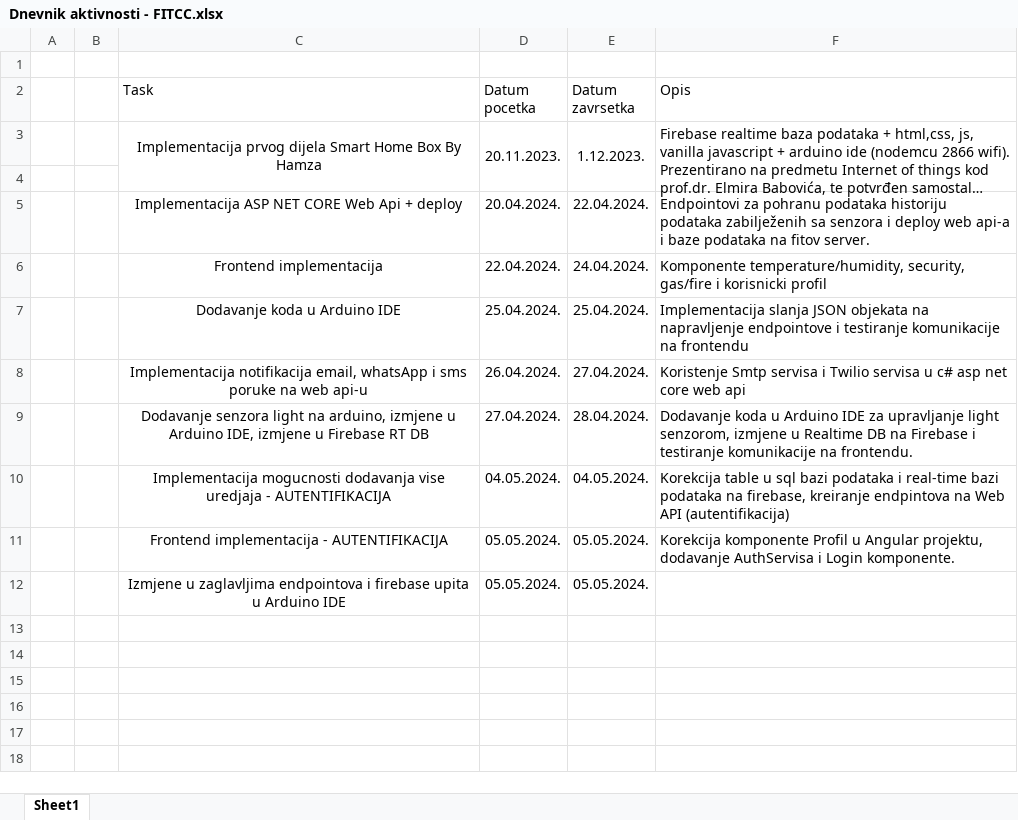
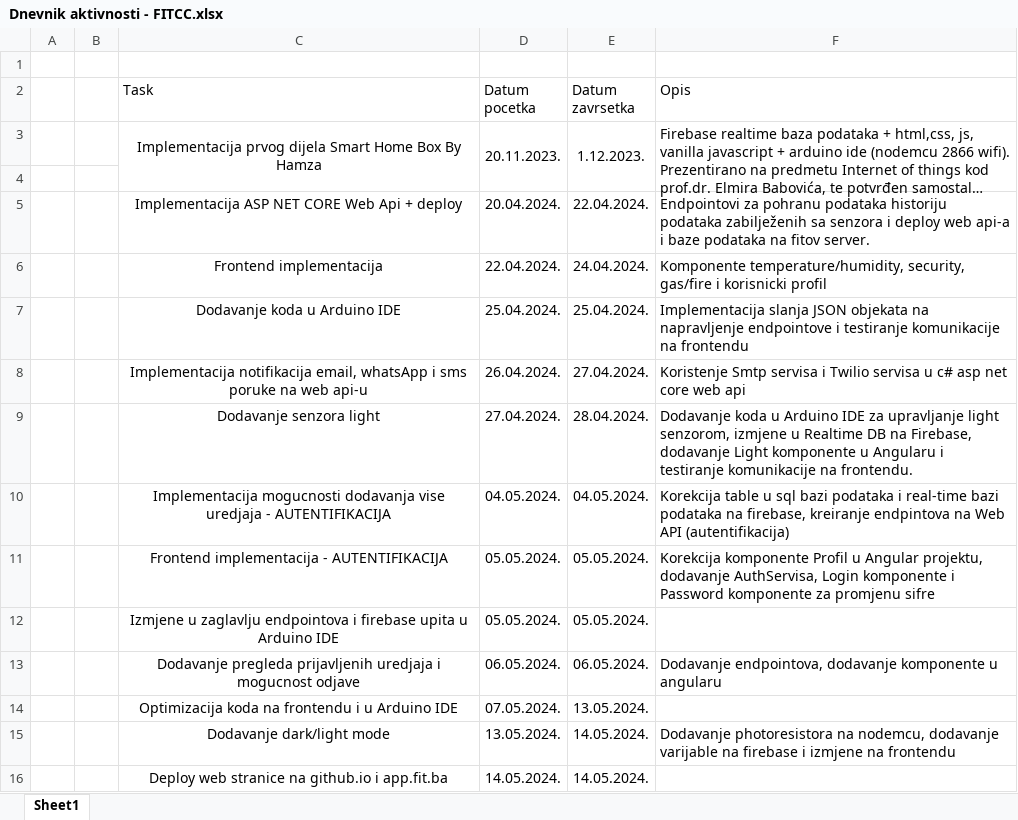
Before and after one commit to hamzabikic/SmartHomeBoxByHamza, an Excel workbook: Smart-home-box-by-Hamza/Dnevnik aktivnosti - FITCC.xlsx, sheet Sheet1, drawn as a sheet; long unchanged cells end in …; values as stored, in another font and other column widths than the file's, no borders; the diff names each change by its address in the sheet, - before the commit and + after, or states it on an @@ line.

Commit message:
Update Dnevnik aktivnosti - FITCC.xlsx

```diff
--- a/Smart-home-box-by-Hamza/Dnevnik aktivnosti - FITCC.xlsx (sheet Sheet1)
+++ b/Smart-home-box-by-Hamza/Dnevnik aktivnosti - FITCC.xlsx (sheet Sheet1)
-C9 (Task): …senzora light na arduino, izmjene u Arduino IDE, izmjene u Firebase RT DB
+C9 (Task): …senzora light
-F9 (Opis): …DB na Firebase i testiranje…
+F9 (Opis): …DB na Firebase, dodavanje Light komponente u Angularu i testiranje…
-F11 (Opis): …projektu, dodavanje AuthServisa i Login komponente.
+F11 (Opis): …projektu, dodavanje AuthServisa, Login komponente i Password komponente za promjenu sifre
-C12 (Task): Izmjene u zaglavljima endpointova i…
+C12 (Task): Izmjene u zaglavlju endpointova i…
+row 13:  |  | Dodavanje pregleda prijavljenih uredjaja i mogucnost odjave | 06.05.2024. | 06.05.2024. | Dodavanje endpointova, dodavanje komponente u angularu
+row 14:  |  | Optimizacija koda na frontendu i u Arduino IDE | 07.05.2024. | 13.05.2024.
+row 15:  |  | Dodavanje dark/light mode | 13.05.2024. | 14.05.2024. | Dodavanje photoresistora na nodemcu, dodavanje varijable na firebase i izmjene na frontendu
+row 16:  |  | Deploy web stranice na github.io i app.fit.ba | 14.05.2024. | 14.05.2024.
```
